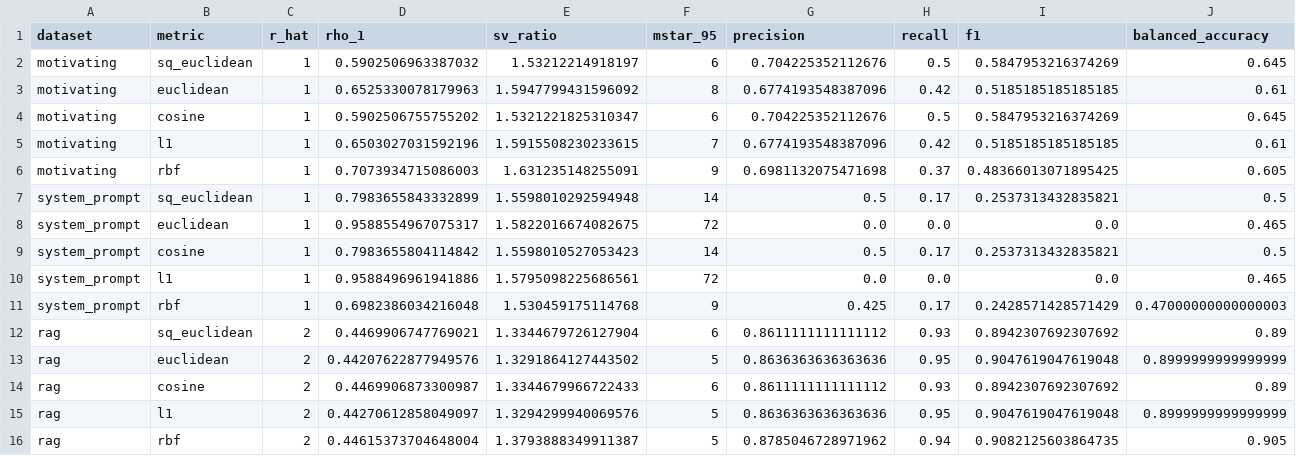
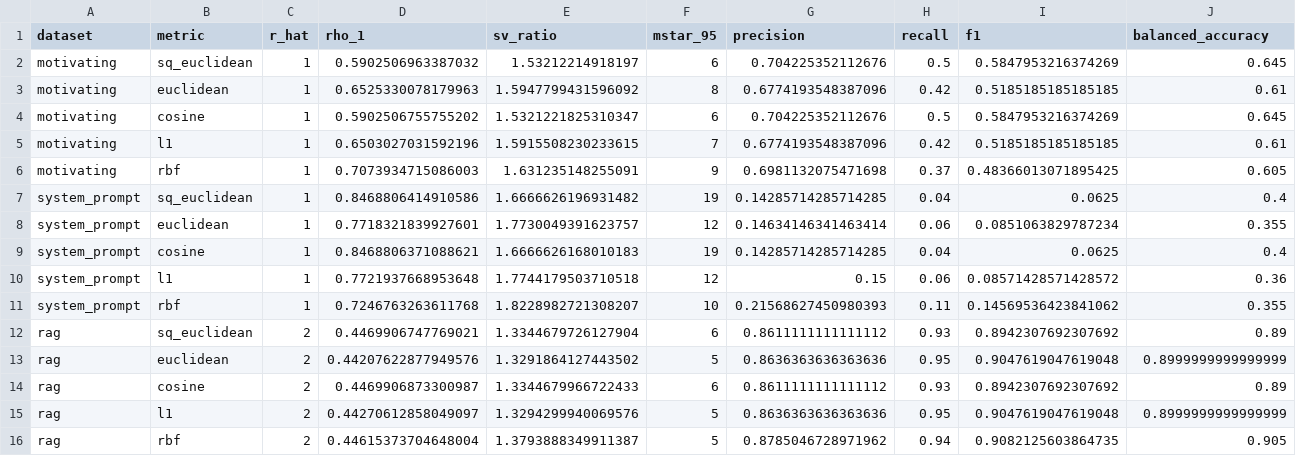
Before and after one commit to hhelm10/bbo, a CSV file: results/distance_study/summary.csv, drawn as a sheet.

```diff
--- a/results/distance_study/summary.csv
+++ b/results/distance_study/summary.csv
@@ -6,7 +6,7 @@ motivating,l1,1,0.6503027031592196,1.5915508230233615,7,0.6774193548387096,0.42,
 motivating,rbf,1,0.7073934715086003,1.631235148255091,9,0.6981132075471698,0.37,0.48366013071895425,0.605
-system_prompt,sq_euclidean,1,0.7983655843332899,1.5598010292594948,14,0.5,0.17,0.2537313432835821,0.5
-system_prompt,euclidean,1,0.9588554967075317,1.5822016674082675,72,0.0,0.0,0.0,0.465
-system_prompt,cosine,1,0.7983655804114842,1.5598010527053423,14,0.5,0.17,0.2537313432835821,0.5
-system_prompt,l1,1,0.9588496961941886,1.5795098225686561,72,0.0,0.0,0.0,0.465
-system_prompt,rbf,1,0.6982386034216048,1.530459175114768,9,0.425,0.17,0.2428571428571429,0.47000000000000003
+system_prompt,sq_euclidean,1,0.8468806414910586,1.6666626196931482,19,0.14285714285714285,0.04,0.0625,0.4
+system_prompt,euclidean,1,0.7718321839927601,1.7730049391623757,12,0.14634146341463414,0.06,0.0851063829787234,0.355
+system_prompt,cosine,1,0.8468806371088621,1.6666626168010183,19,0.14285714285714285,0.04,0.0625,0.4
+system_prompt,l1,1,0.7721937668953648,1.7744179503710518,12,0.15,0.06,0.08571428571428572,0.36
+system_prompt,rbf,1,0.7246763263611768,1.8228982721308207,10,0.21568627450980393,0.11,0.14569536423841062,0.355
 rag,sq_euclidean,2,0.4469906747769021,1.3344679726127904,6,0.8611111111111112,0.93,0.8942307692307692,0.89
```
Also changed, not shown: 4 other files.
